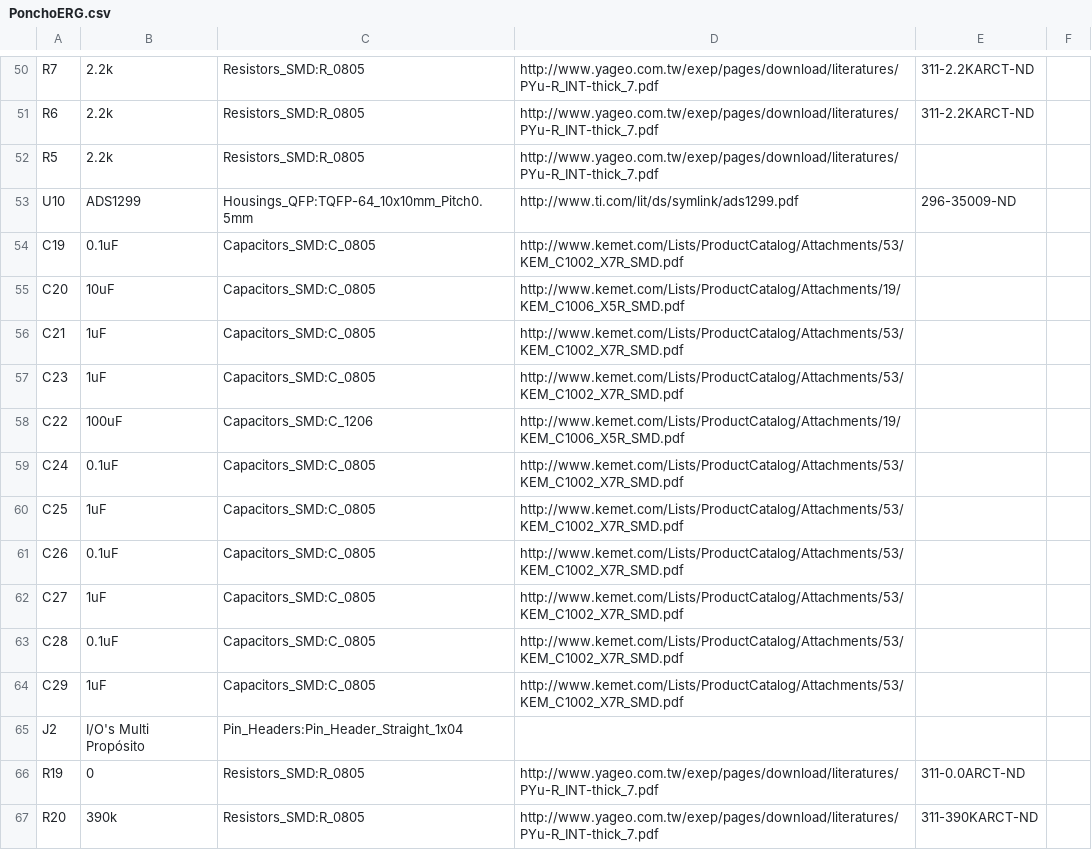
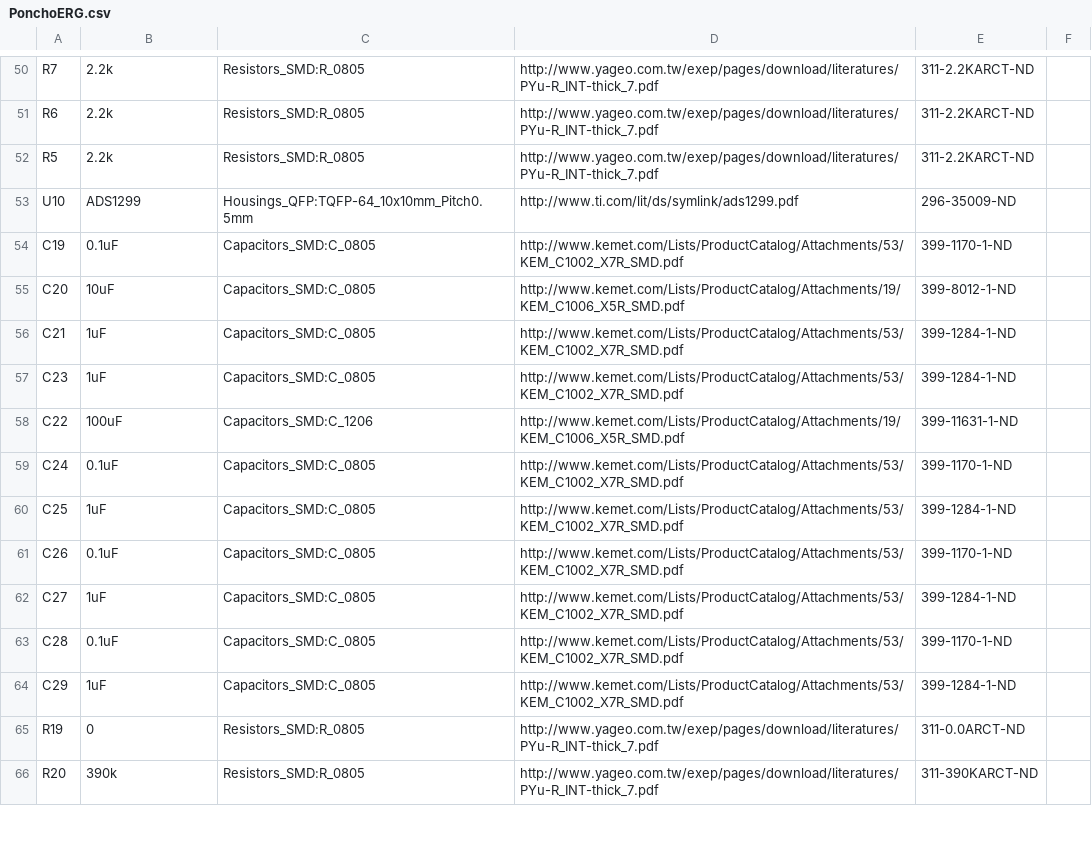
Before and after one commit to bcesario/ERG-Developers, a CSV file: Desarrollo/Hardware/PonchoERG.csv, drawn as a sheet; only a part is shown, gaps mark what is left out; the diff covers the shown part only.

```diff
--- a/Desarrollo/Hardware/PonchoERG.csv
+++ b/Desarrollo/Hardware/PonchoERG.csv
@@ -51,16 +51,15 @@ R7,2.2k,Resistors_SMD:R_0805,http://www.yageo.com.tw/exep/pages/download/literat
 R6,2.2k,Resistors_SMD:R_0805,http://www.yageo.com.tw/exep/pages/download/literatures/PYu-R_INT-thick_7.pdf,311-2.2KARCT-ND
-R5,2.2k,Resistors_SMD:R_0805,http://www.yageo.com.tw/exep/pages/download/literatures/PYu-R_INT-thick_7.pdf
+R5,2.2k,Resistors_SMD:R_0805,http://www.yageo.com.tw/exep/pages/download/literatures/PYu-R_INT-thick_7.pdf,311-2.2KARCT-ND
 U10,ADS1299,Housings_QFP:TQFP-64_10x10mm_Pitch0.5mm,http://www.ti.com/lit/ds/symlink/ads1299.pdf,296-35009-ND
-C19,0.1uF,Capacitors_SMD:C_0805,http://www.kemet.com/Lists/ProductCatalog/Attachments/53/KEM_C1002_X7R_SMD.pdf
-C20,10uF,Capacitors_SMD:C_0805,http://www.kemet.com/Lists/ProductCatalog/Attachments/19/KEM_C1006_X5R_SMD.pdf
-C21,1uF,Capacitors_SMD:C_0805,http://www.kemet.com/Lists/ProductCatalog/Attachments/53/KEM_C1002_X7R_SMD.pdf
-C23,1uF,Capacitors_SMD:C_0805,http://www.kemet.com/Lists/ProductCatalog/Attachments/53/KEM_C1002_X7R_SMD.pdf
-C22,100uF,Capacitors_SMD:C_1206,http://www.kemet.com/Lists/ProductCatalog/Attachments/19/KEM_C1006_X5R_SMD.pdf
-C24,0.1uF,Capacitors_SMD:C_0805,http://www.kemet.com/Lists/ProductCatalog/Attachments/53/KEM_C1002_X7R_SMD.pdf
-C25,1uF,Capacitors_SMD:C_0805,http://www.kemet.com/Lists/ProductCatalog/Attachments/53/KEM_C1002_X7R_SMD.pdf
-C26,0.1uF,Capacitors_SMD:C_0805,http://www.kemet.com/Lists/ProductCatalog/Attachments/53/KEM_C1002_X7R_SMD.pdf
-C27,1uF,Capacitors_SMD:C_0805,http://www.kemet.com/Lists/ProductCatalog/Attachments/53/KEM_C1002_X7R_SMD.pdf
-C28,0.1uF,Capacitors_SMD:C_0805,http://www.kemet.com/Lists/ProductCatalog/Attachments/53/KEM_C1002_X7R_SMD.pdf
-C29,1uF,Capacitors_SMD:C_0805,http://www.kemet.com/Lists/ProductCatalog/Attachments/53/KEM_C1002_X7R_SMD.pdf
-J2,I/O's Multi Propósito,Pin_Headers:Pin_Header_Straight_1x04,
+C19,0.1uF,Capacitors_SMD:C_0805,http://www.kemet.com/Lists/ProductCatalog/Attachments/53/KEM_C1002_X7R_SMD.pdf,399-1170-1-ND
+C20,10uF,Capacitors_SMD:C_0805,http://www.kemet.com/Lists/ProductCatalog/Attachments/19/KEM_C1006_X5R_SMD.pdf,399-8012-1-ND
+C21,1uF,Capacitors_SMD:C_0805,http://www.kemet.com/Lists/ProductCatalog/Attachments/53/KEM_C1002_X7R_SMD.pdf,399-1284-1-ND
+C23,1uF,Capacitors_SMD:C_0805,http://www.kemet.com/Lists/ProductCatalog/Attachments/53/KEM_C1002_X7R_SMD.pdf,399-1284-1-ND
+C22,100uF,Capacitors_SMD:C_1206,http://www.kemet.com/Lists/ProductCatalog/Attachments/19/KEM_C1006_X5R_SMD.pdf,399-11631-1-ND
+C24,0.1uF,Capacitors_SMD:C_0805,http://www.kemet.com/Lists/ProductCatalog/Attachments/53/KEM_C1002_X7R_SMD.pdf,399-1170-1-ND
+C25,1uF,Capacitors_SMD:C_0805,http://www.kemet.com/Lists/ProductCatalog/Attachments/53/KEM_C1002_X7R_SMD.pdf,399-1284-1-ND
+C26,0.1uF,Capacitors_SMD:C_0805,http://www.kemet.com/Lists/ProductCatalog/Attachments/53/KEM_C1002_X7R_SMD.pdf,399-1170-1-ND
+C27,1uF,Capacitors_SMD:C_0805,http://www.kemet.com/Lists/ProductCatalog/Attachments/53/KEM_C1002_X7R_SMD.pdf,399-1284-1-ND
+C28,0.1uF,Capacitors_SMD:C_0805,http://www.kemet.com/Lists/ProductCatalog/Attachments/53/KEM_C1002_X7R_SMD.pdf,399-1170-1-ND
+C29,1uF,Capacitors_SMD:C_0805,http://www.kemet.com/Lists/ProductCatalog/Attachments/53/KEM_C1002_X7R_SMD.pdf,399-1284-1-ND
 R19,0,Resistors_SMD:R_0805,http://www.yageo.com.tw/exep/pages/download/literatures/PYu-R_INT-thick_7.pdf,311-0.0ARCT-ND
```
Also changed, not shown: 21 added rows, 1 removed row and 17 edited cells elsewhere in this file, 35 other files.
